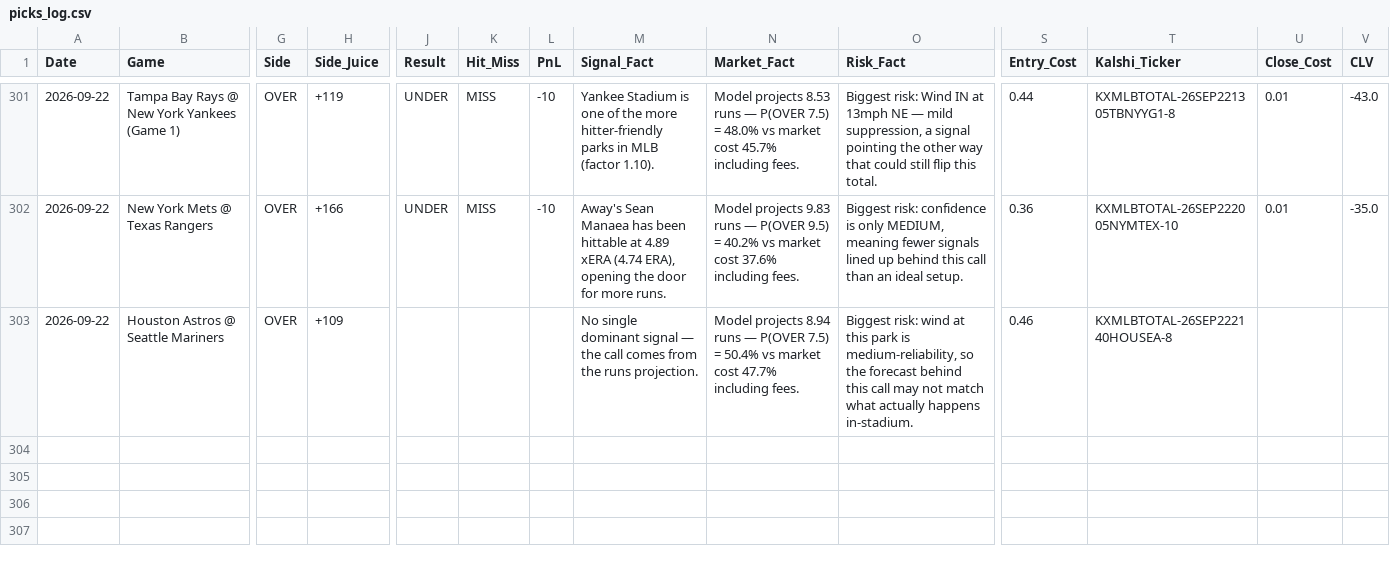
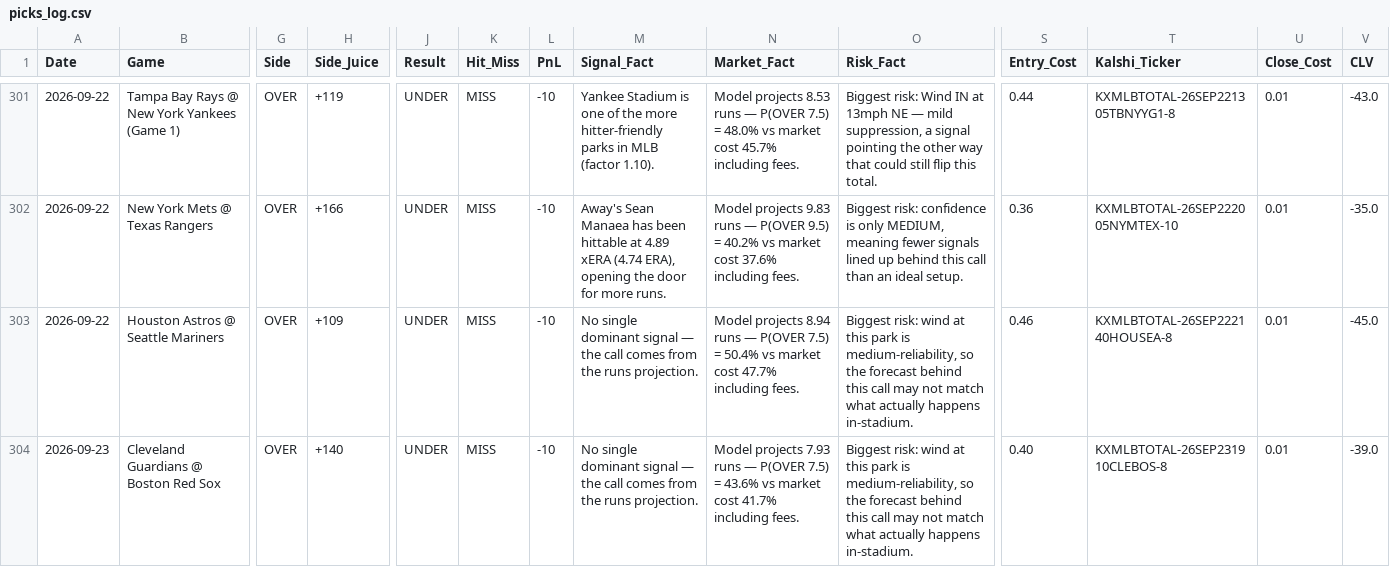
Before and after one commit to joeygir/mlb-polymarket-bot, a CSV file: picks_log.csv, drawn as a sheet; only a part is shown, gaps mark what is left out; rows hold the shown columns only; the diff names each change by its address in the sheet, - before the commit and + after, or states it on an @@ line.

Commit message:
auto: update picks log [2026-09-24]

```diff
--- a/picks_log.csv
+++ b/picks_log.csv
-J303 (Result): (empty)
+J303 (Result): UNDER
-K303 (Hit_Miss): (empty)
+K303 (Hit_Miss): MISS
-L303 (PnL): (empty)
+L303 (PnL): -10
-U303 (Close_Cost): (empty)
+U303 (Close_Cost): 0.01
-V303 (CLV): (empty)
+V303 (CLV): -45.0
+row 304: 2026-09-23 | Cleveland Guardians @ Boston Red Sox | OVER | +140 | UNDER | MISS | -10 | No single dominant signal — the call comes from the runs projection. | Model projects 7.93 runs — P(OVER 7.5) = 43.6% vs market cost 41.7% including fees. | Biggest risk: wind at this park is medium-reliability, so the forecast behind this call may not match what actually happens in-stadium. | 0.40 | KXMLBTOTAL-26SEP231910CLEBOS-8 | 0.01 | -39.0
```
